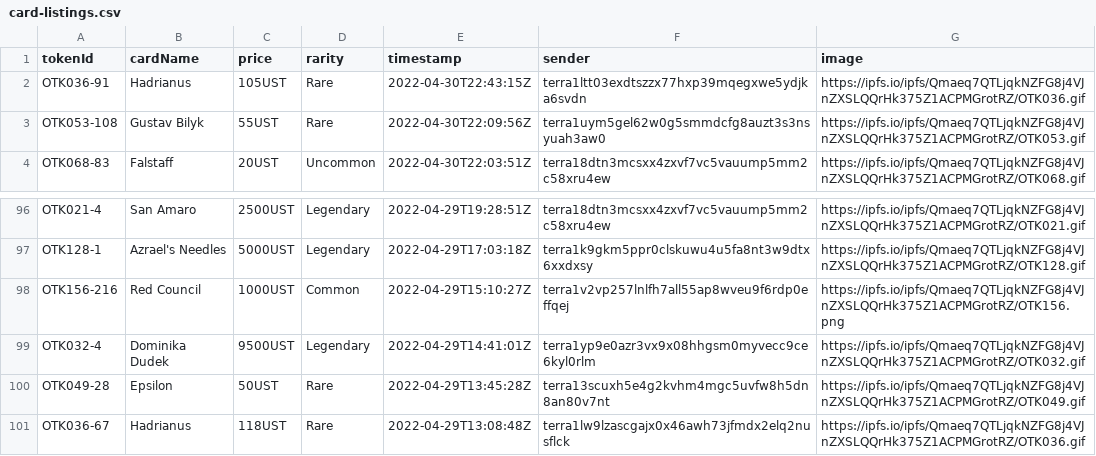
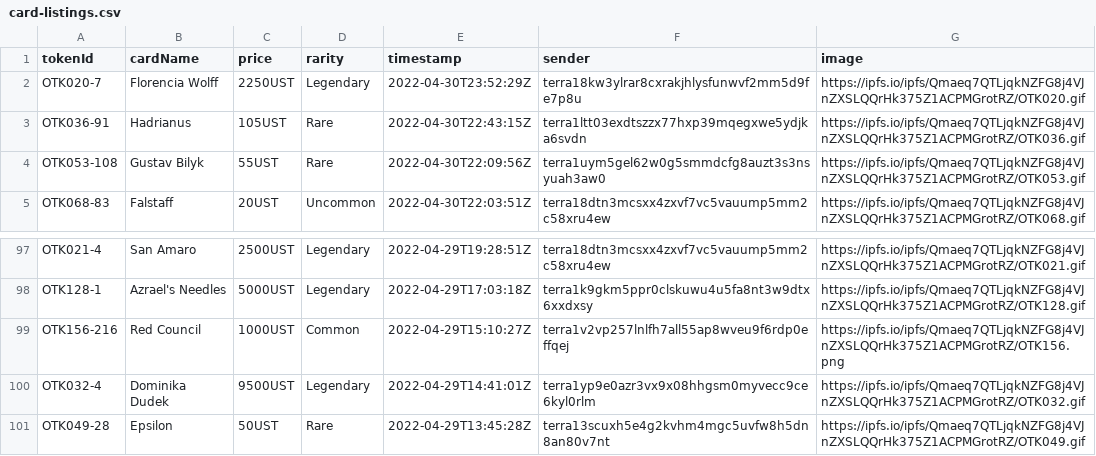
Before and after one commit to cryptoYJ/deviant-things, a CSV file: card-listings.csv, drawn as a sheet; only a part is shown, gaps mark what is left out.

Commit message:
update data

```diff
--- a/card-listings.csv
+++ b/card-listings.csv
@@ -1,2 +1,3 @@
 "tokenId","cardName","price","rarity","timestamp","sender","image"
+"OTK020-7","Florencia Wolff","2250UST","Legendary","2022-04-30T23:52:29Z","terra18kw3ylrar8cxrakjhlysfunwvf2mm5d9fe7p8u","https://ipfs.io/ipfs/Qmaeq7QTLjqkNZFG8j4VJnZXSLQQrHk375Z1ACPMGrotRZ/OTK020.gif"
 "OTK036-91","Hadrianus","105UST","Rare","2022-04-30T22:43:15Z","terra1ltt03exdtszzx77hxp39mqegxwe5ydjka6svdn","https://ipfs.io/ipfs/Qmaeq7QTLjqkNZFG8j4VJnZXSLQQrHk375Z1ACPMGrotRZ/OTK036.gif"
@@ -100,2 +101 @@
 "OTK049-28","Epsilon","50UST","Rare","2022-04-29T13:45:28Z","terra13scuxh5e4g2kvhm4mgc5uvfw8h5dn8an80v7nt","https://ipfs.io/ipfs/Qmaeq7QTLjqkNZFG8j4VJnZXSLQQrHk375Z1ACPMGrotRZ/OTK049.gif"
-"OTK036-67","Hadrianus","118UST","Rare","2022-04-29T13:08:48Z","terra1lw9lzascgajx0x46awh73jfmdx2elq2nusflck","https://ipfs.io/ipfs/Qmaeq7QTLjqkNZFG8j4VJnZXSLQQrHk375Z1ACPMGrotRZ/OTK036.gif"
```
Also changed, not shown: 1 other file.
